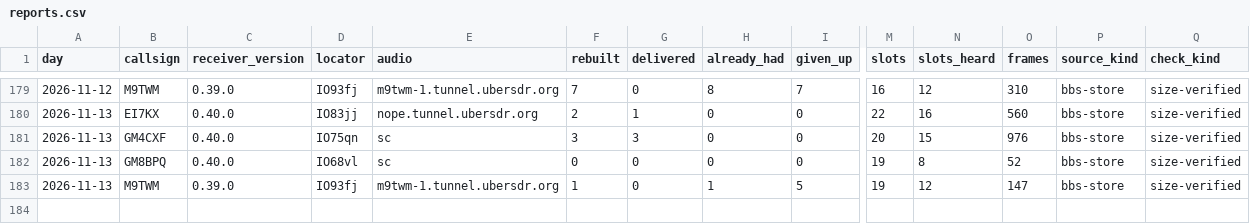
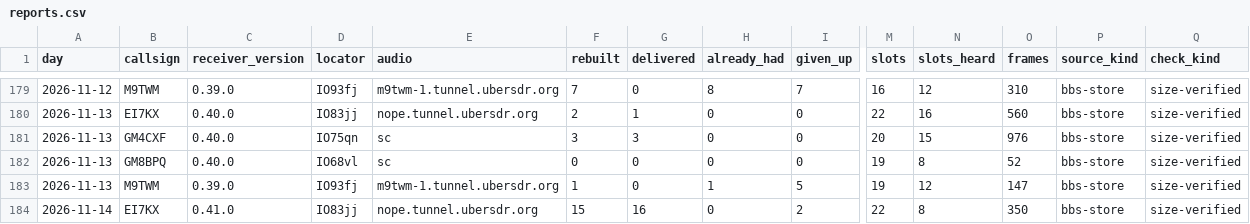
Before and after one commit to packet-net/pdn-mailcast, a CSV file: reports/data/reports.csv, drawn as a sheet; only a part is shown, gaps mark what is left out; rows hold the shown columns only; the diff names each change by its address in the sheet, - before the commit and + after, or states it on an @@ line.

```diff
--- a/reports/data/reports.csv
+++ b/reports/data/reports.csv
+row 184: 2026-11-14 | EI7KX | 0.41.0 | IO83jj | nope.tunnel.ubersdr.org | 15 | 16 | 0 | 2 | 22 | 8 | 350 | bbs-store | size-verified
```
Also changed, not shown: reports/data/slots.csv, reports/data/stations.csv.
